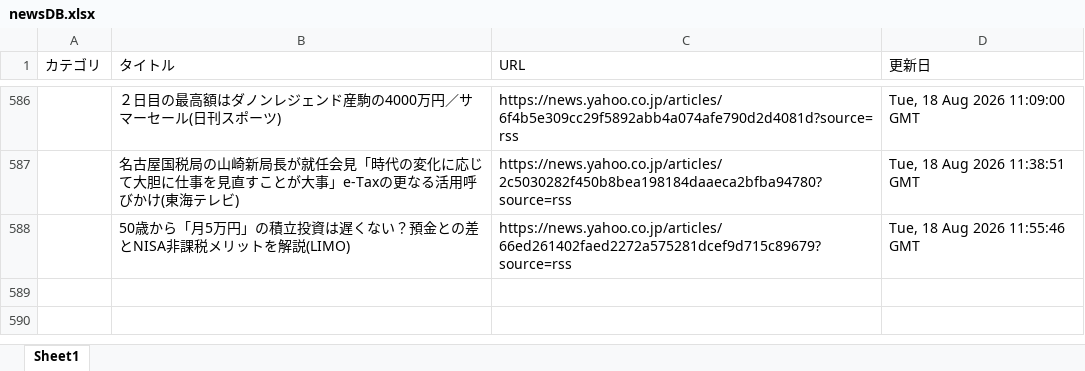
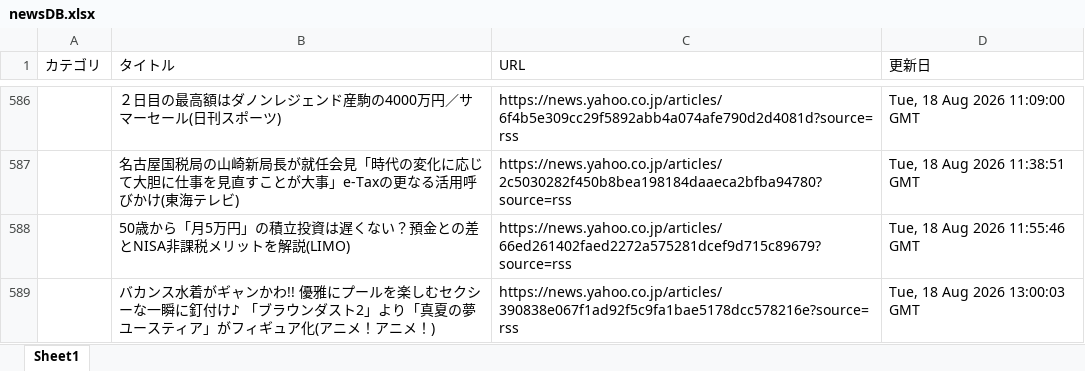
Before and after one commit to kouzen1114/news-bot, an Excel workbook: newsDB.xlsx, sheet Sheet1, drawn as a sheet; only a part is shown, gaps mark what is left out; values as stored, in another font and other column widths than the file's, no borders; the diff names each change by its address in the sheet, - before the commit and + after, or states it on an @@ line.

```diff
--- a/newsDB.xlsx (sheet Sheet1)
+++ b/newsDB.xlsx (sheet Sheet1)
+row 589:  | バカンス水着がギャンかわ!! 優雅にプールを楽しむセクシーな一瞬に釘付け♪ 「ブラウンダスト2」より「真夏の夢 ユースティア」がフィギュア化(アニメ！アニメ！) | https://news.yahoo.co.jp/articles/390838e067f1ad92f5c9fa1bae5178dcc578216e?source=rss | Tue, 18 Aug 2026 13:00:03 GMT
```
